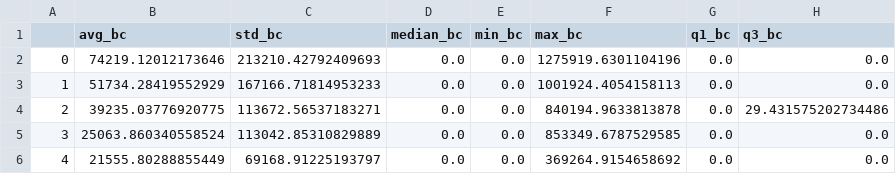
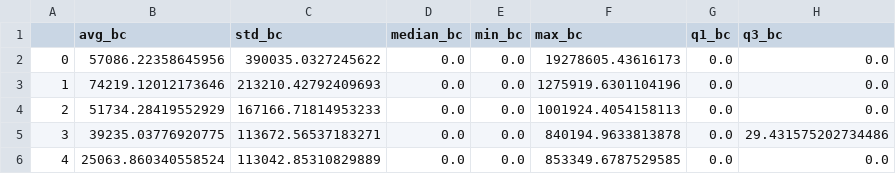
Before and after one commit to joamats/mit-knowledge-oligarchies, a CSV file: graph_analysis/cluster_measures/BMJ.csv, drawn as a sheet; only a part is shown; the shorter side is filled out with more unchanged rows; addresses are those after the commit; the diff names each change by its address in the sheet, - before the commit and + after, or states it on an @@ line.

Commit message:
Add new cluster measures

```diff
--- a/graph_analysis/cluster_measures/BMJ.csv
+++ b/graph_analysis/cluster_measures/BMJ.csv
+row 2: 0 | 57086.22358645956 | 390035.0327245622 | 0.0 | 0.0 | 19278605.43616173 | 0.0 | 0.0
@@ column A renumbered from row 3 down @@
```
